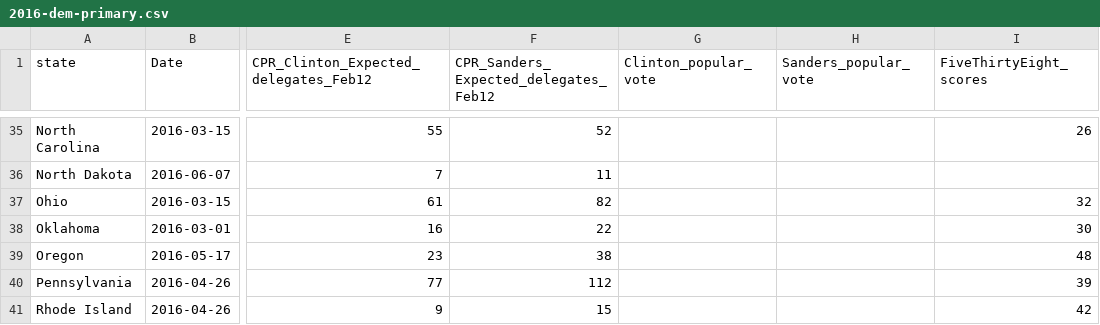
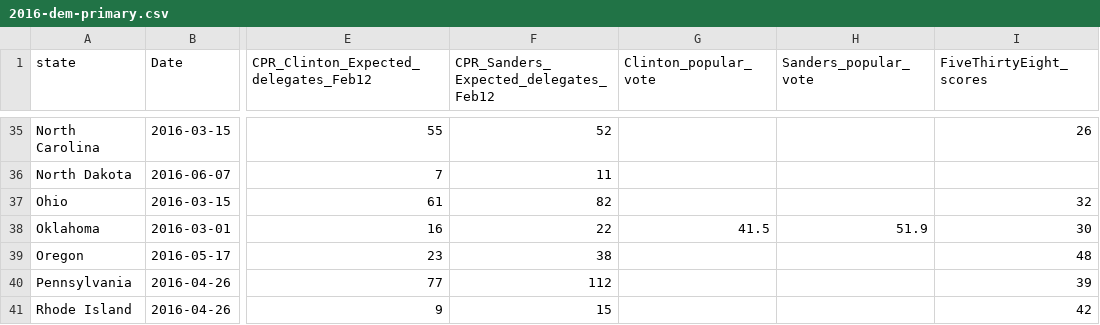
Before and after one commit to nibrivia/jekyll-now, a CSV file: _knitr/2016-dem-primary.csv, drawn as a sheet; only a part is shown, gaps mark what is left out; the diff covers the shown part only; the diff names each change by its address in the sheet, - before the commit and + after, or states it on an @@ line.

```diff
--- a/_knitr/2016-dem-primary.csv
+++ b/_knitr/2016-dem-primary.csv
-G38 (Clinton_popular_vote): (empty)
+G38 (Clinton_popular_vote): 41.5
-H38 (Sanders_popular_vote): (empty)
+H38 (Sanders_popular_vote): 51.9
```
Also changed, not shown: 20 edited cells elsewhere in this file, _knitr/2016-dem-primary-targets-manual.csv, 7 other files.
